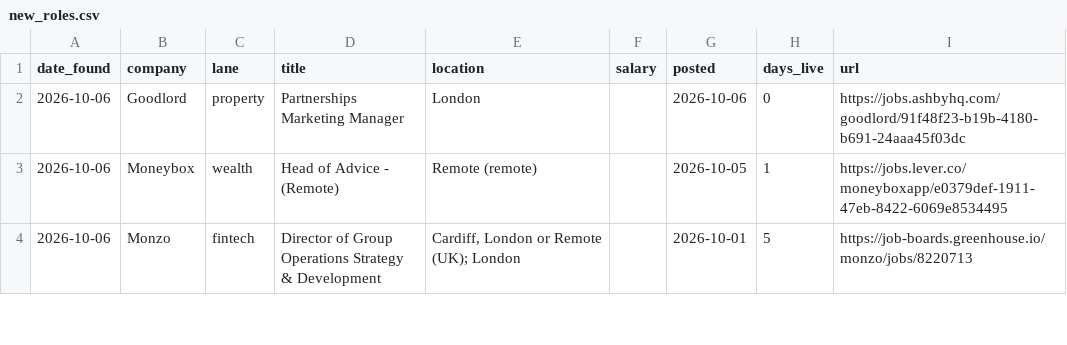
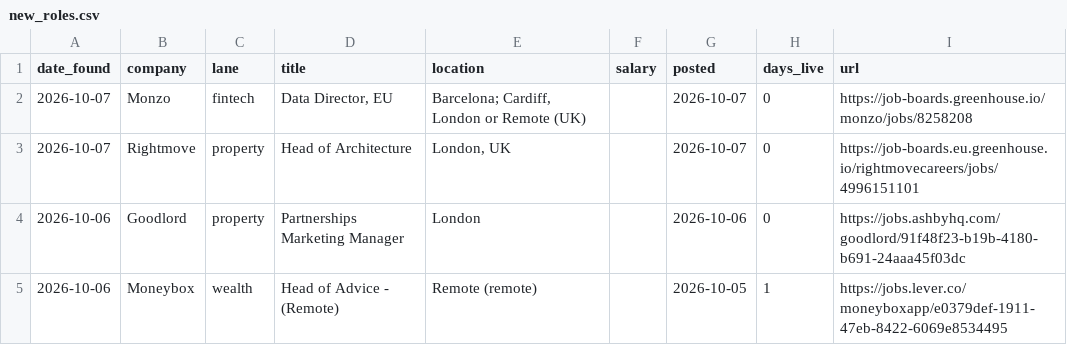
Before and after one commit to jamesm-lgtm/roleradar, a CSV file: new_roles.csv, drawn as a sheet; only a part is shown; the shorter side is filled out with more unchanged rows; the diff names each change by its address in the sheet, - before the commit and + after, or states it on an @@ line.

```diff
--- a/new_roles.csv
+++ b/new_roles.csv
+row 2: 2026-10-07 | Monzo | fintech | Data Director, EU | Barcelona; Cardiff, London or Remote (UK) |  | 2026-10-07 | 0 | https://job-boards.greenhouse.io/monzo/jobs/8258208
+row 3: 2026-10-07 | Rightmove | property | Head of Architecture | London, UK |  | 2026-10-07 | 0 | https://job-boards.eu.greenhouse.io/rightmovecareers/jobs/4996151101
```
Also changed, not shown: all_current.csv, 2 other files.
